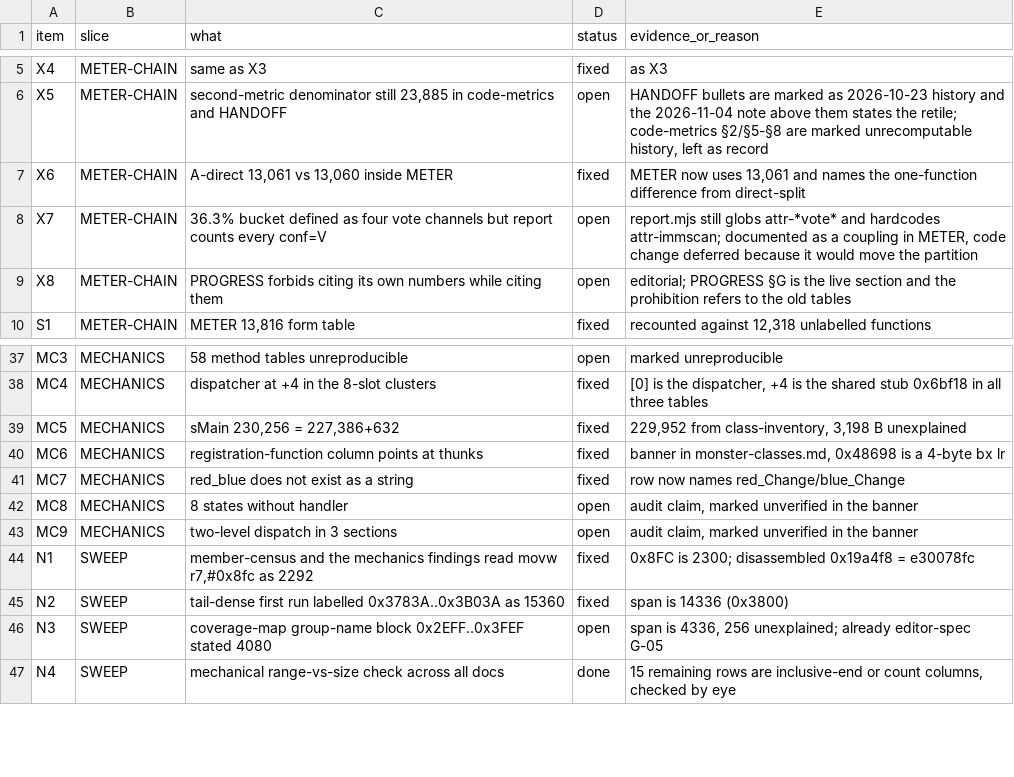
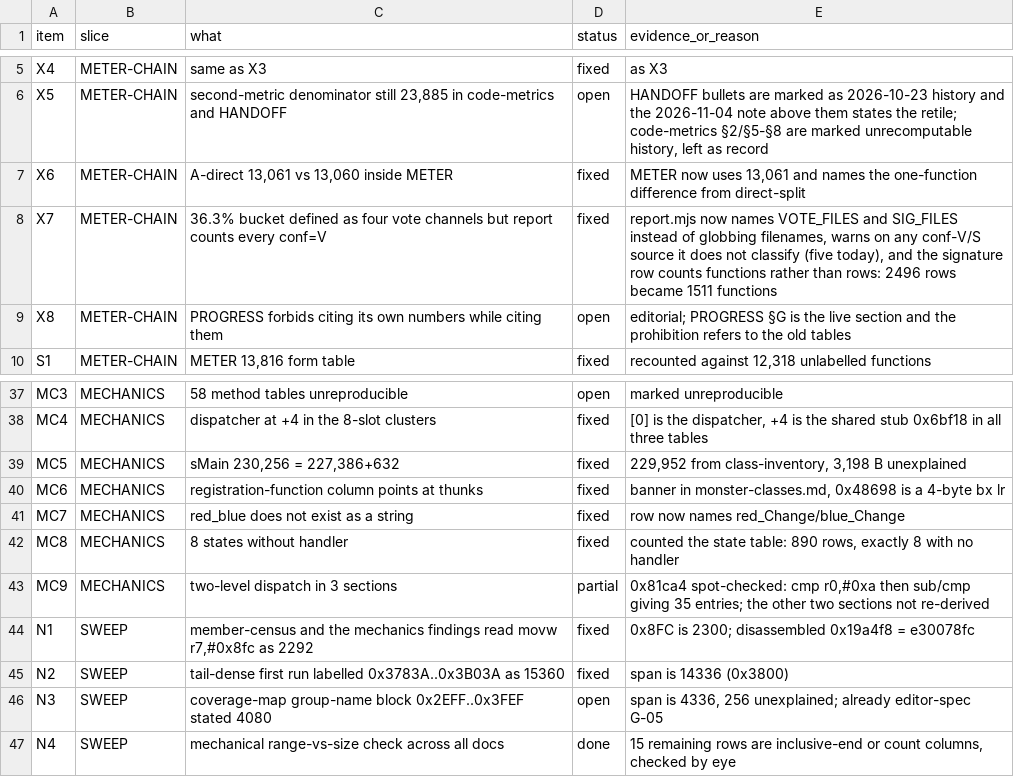
Before and after one commit to Twelve-eight/MHGU, a TSV file: docs/analysis/audit/LINK-STATUS.tsv, drawn as a sheet; only a part is shown, gaps mark what is left out.

Commit message:
Removed the last filename coupling in the report and fixed a row that counted rows instead of functions. Class membership is now an explicit list, and every run checks sources.json for conf-V or conf-S tables it does not classify, which today finds five that belong to no published class and says so instead of dropping them silently. The signature row had been summing one row per signature, and attr-immscan carries 3067 rows for 1861 functions, so it reported 2496 functions at 5.0 percent where the truth is 1511 at 2.8; that row now agrees with the partition's signature bucket. Verified two mechanics claims that had been carried on the auditor's word: the state table has 890 rows and exactly eight without a handler, and the dispatcher at 0x81ca4 really does split into an eleven-entry first level and a thirty-five-entry second level, so the section that calls it eleven states is incomplete

```diff
--- a/docs/analysis/audit/LINK-STATUS.tsv
+++ b/docs/analysis/audit/LINK-STATUS.tsv
@@ -7,3 +7,3 @@ X5	METER-CHAIN	second-metric denominator still 23,885 in code-metrics and HANDOF
 X6	METER-CHAIN	A-direct 13,061 vs 13,060 inside METER	fixed	METER now uses 13,061 and names the one-function difference from direct-split
-X7	METER-CHAIN	36.3% bucket defined as four vote channels but report counts every conf=V	open	report.mjs still globs attr-*vote* and hardcodes attr-immscan; documented as a coupling in METER, code change deferred because it would move the partition
+X7	METER-CHAIN	36.3% bucket defined as four vote channels but report counts every conf=V	fixed	report.mjs now names VOTE_FILES and SIG_FILES instead of globbing filenames, warns on any conf-V/S source it does not classify (five today), and the signature row counts functions rather than rows: 2496 rows became 1511 functions
 X8	METER-CHAIN	PROGRESS forbids citing its own numbers while citing them	open	editorial; PROGRESS §G is the live section and the prohibition refers to the old tables
@@ -41,4 +41,4 @@ MC6	MECHANICS	registration-function column points at thunks	fixed	banner in mons
 MC7	MECHANICS	red_blue does not exist as a string	fixed	row now names red_Change/blue_Change
-MC8	MECHANICS	8 states without handler	open	audit claim, marked unverified in the banner
-MC9	MECHANICS	two-level dispatch in 3 sections	open	audit claim, marked unverified in the banner
+MC8	MECHANICS	8 states without handler	fixed	counted the state table: 890 rows, exactly 8 with no handler
+MC9	MECHANICS	two-level dispatch in 3 sections	partial	0x81ca4 spot-checked: cmp r0,#0xa then sub/cmp giving 35 entries; the other two sections not re-derived
 N1	SWEEP	member-census and the mechanics findings read movw r7,#0x8fc as 2292	fixed	0x8FC is 2300; disassembled 0x19a4f8 = e30078fc
```
Also changed, not shown: docs/analysis/code/inventory/coverage-report.tsv, 1 other file.
